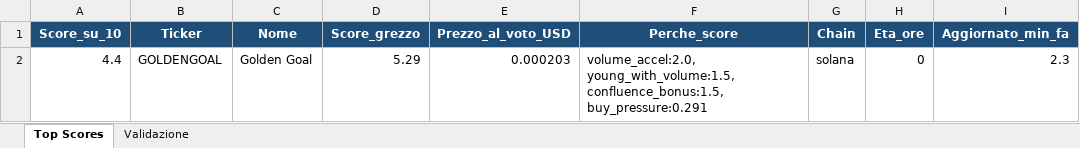
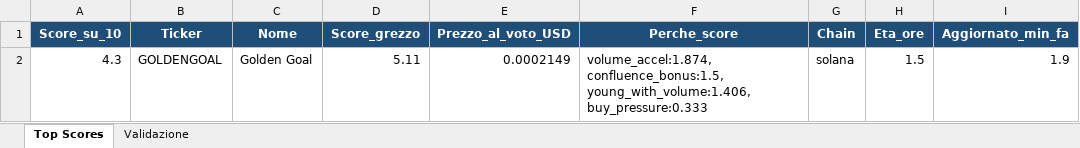
Before and after one commit to nicolostancato-web/crypto-radar, an Excel workbook: top_scores.xlsx, sheet Top Scores, drawn as a sheet; only a part is shown; values as stored, in another font and other column widths than the file's, no borders; the diff names each change by its address in the sheet, - before the commit and + after, or states it on an @@ line.

```diff
--- a/top_scores.xlsx (sheet Top Scores)
+++ b/top_scores.xlsx (sheet Top Scores)
-A2 (Score_su_10): 4.4
+A2 (Score_su_10): 4.3
-D2 (Score_grezzo): 5.29
+D2 (Score_grezzo): 5.11
-E2 (Prezzo_al_voto_USD): 0.000203
+E2 (Prezzo_al_voto_USD): 0.0002149
-F2 (Perche_score): volume_accel:2.0, young_with_volume:1.5, confluence_bonus:1.5, buy_pressure:0.291
+F2 (Perche_score): volume_accel:1.874, confluence_bonus:1.5, young_with_volume:1.406, buy_pressure:0.333
-H2 (Eta_ore): 0
+H2 (Eta_ore): 1.5
-I2 (Aggiornato_min_fa): 2.3
+I2 (Aggiornato_min_fa): 1.9
```
Also changed, not shown: 2 other files.
